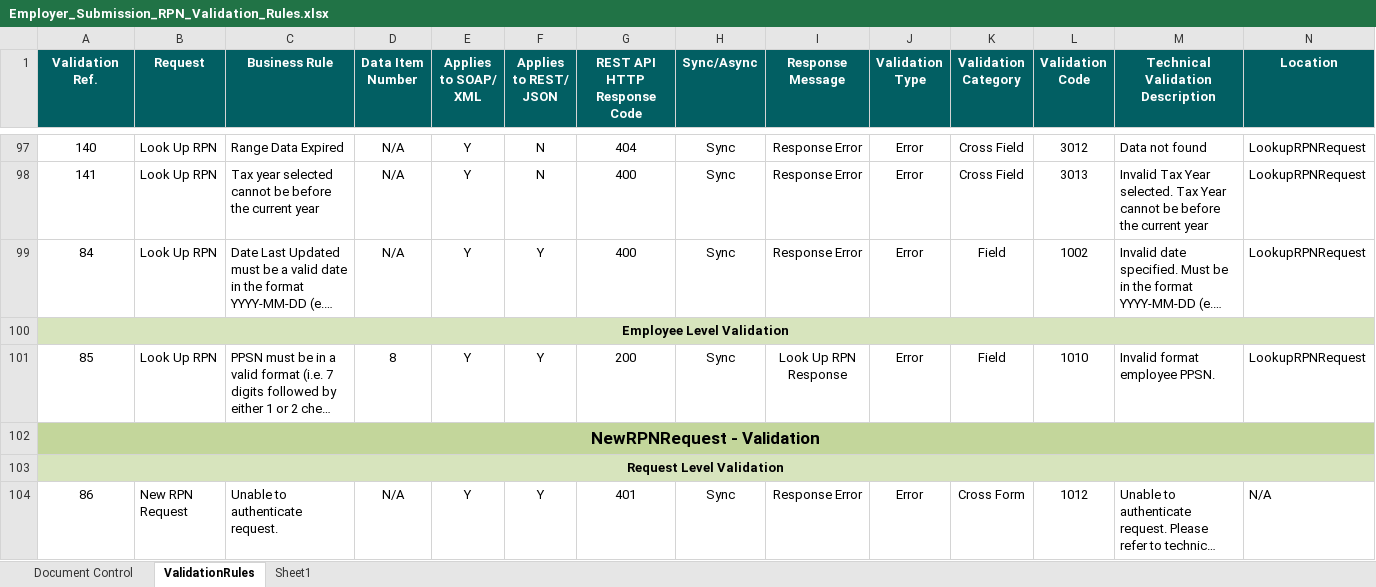
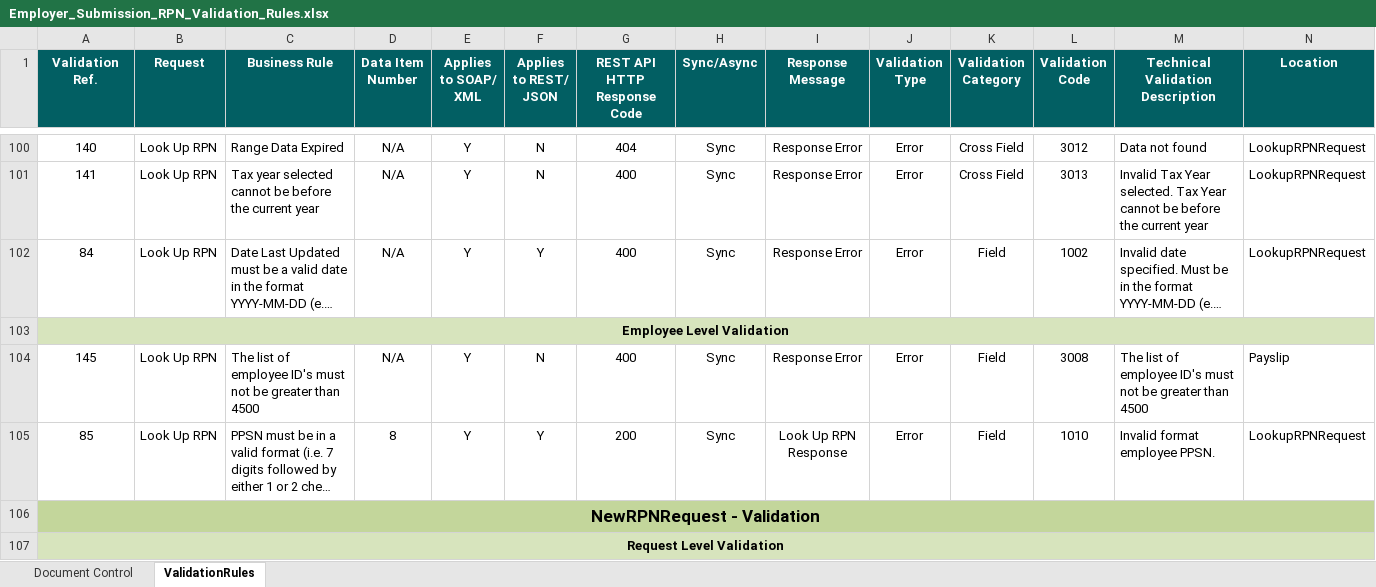
Before and after one commit to revtestaccount/paye-employers-documentation, an Excel workbook: data-items/Employer_Submission_RPN_Validation_Rules.xlsx, sheet ValidationRules, drawn as a sheet; only a part is shown, gaps mark what is left out; the shorter side is filled out with more unchanged rows; long unchanged cells end in …; values as stored, in another font and other column widths than the file's, no borders; rows hold the shown columns only; the diff covers the shown part only; the diff names each change by its address in the sheet, - before the commit and + after, or states it on an @@ line.

Commit message:
date example included and rolled back validation excel

```diff
--- a/data-items/Employer_Submission_RPN_Validation_Rules.xlsx (sheet ValidationRules)
+++ b/data-items/Employer_Submission_RPN_Validation_Rules.xlsx (sheet ValidationRules)
-sheet tab: Sheet1
+row 104: 145 | Look Up RPN | The list of employee ID's must not be greater than 4500 | N/A | Y | N | 400 | Sync | Response Error | Error | Field | 3008 | The list of employee ID's must not be greater than 4500 | Payslip
```
Also changed, not shown: 6 added rows, 1 removed row and 8 edited cells elsewhere in this sheet, sheet Document Control, 2 other files.
